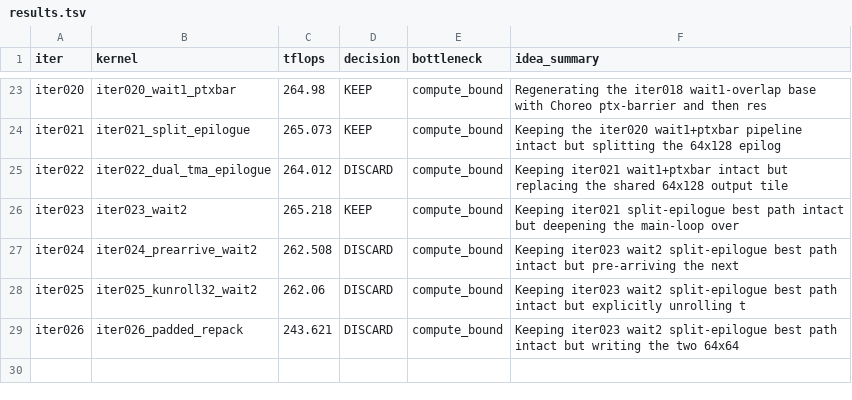
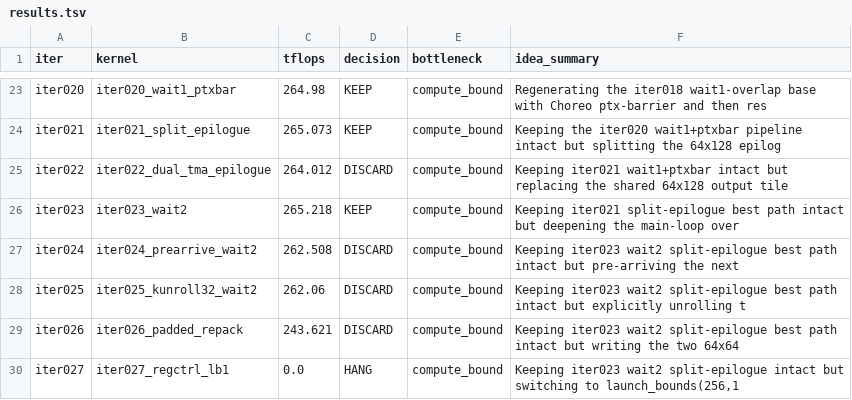
Before and after one commit to codes1gn/croqtile-tuner, a TSV file: tuning/sm90_NVIDIA_H800_PCIe/croqtile/logs/matmul_f16fp32_2048x16384x2048/gpt-5/results.tsv, drawn as a sheet; only a part is shown, gaps mark what is left out; the diff names each change by its address in the sheet, - before the commit and + after, or states it on an @@ line.

Commit message:
tune(croqtile): matmul f16fp32 2048x16384x2048 - iter027 HANG

```diff
--- a/tuning/sm90_NVIDIA_H800_PCIe/croqtile/logs/matmul_f16fp32_2048x16384x2048/gpt-5/results.tsv
+++ b/tuning/sm90_NVIDIA_H800_PCIe/croqtile/logs/matmul_f16fp32_2048x16384x2048/gpt-5/results.tsv
+row 30: iter027 | iter027_regctrl_lb1 | 0.0 | HANG | compute_bound | Keeping iter023 wait2 split-epilogue intact but switching to launch_bounds(256,1
```
Also changed, not shown: 8 other files.
